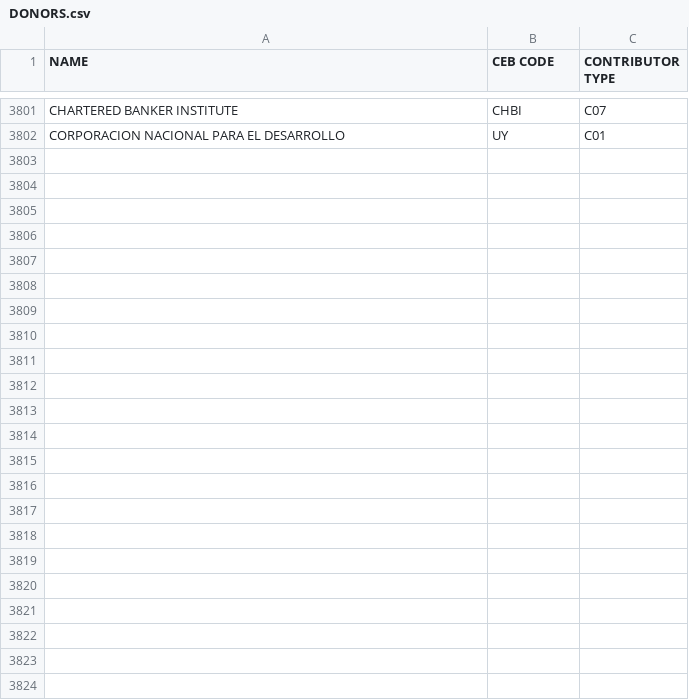
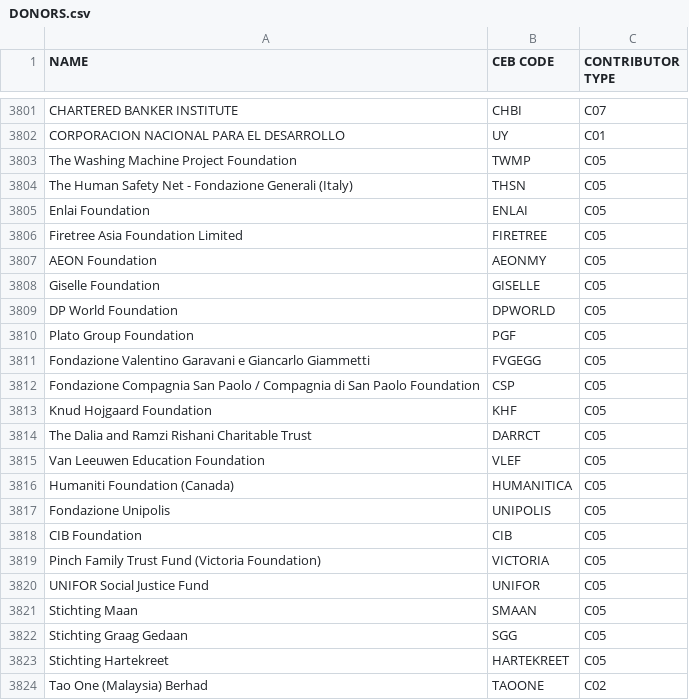
Before and after one commit to CEB-HLCM/FS-Public-Codes, a CSV file: DONORS.csv, drawn as a sheet; only a part is shown, gaps mark what is left out.

Commit message:
Updated DONORS

```diff
--- a/DONORS.csv
+++ b/DONORS.csv
@@ -3804 +3804,23 @@ CHARTERED BANKER INSTITUTE,CHBI,C07
 CORPORACION NACIONAL PARA EL DESARROLLO,UY,C01
+The Washing Machine Project Foundation,TWMP,C05
+The Human Safety Net - Fondazione Generali (Italy),THSN,C05
+Enlai Foundation,ENLAI,C05
+Firetree Asia Foundation Limited,FIRETREE,C05
+AEON Foundation,AEONMY,C05
+Giselle Foundation,GISELLE,C05
+DP World Foundation,DPWORLD,C05
+Plato Group Foundation,PGF,C05
+Fondazione Valentino Garavani e Giancarlo Giammetti,FVGEGG,C05
+Fondazione Compagnia San Paolo / Compagnia di San Paolo Foundation,CSP,C05
+Knud Hojgaard Foundation,KHF,C05
+The Dalia and Ramzi Rishani Charitable Trust,DARRCT,C05
+Van Leeuwen Education Foundation,VLEF,C05
+Humaniti Foundation (Canada),HUMANITICA,C05
+Fondazione Unipolis,UNIPOLIS,C05
+CIB Foundation,CIB,C05
+Pinch Family Trust Fund (Victoria Foundation),VICTORIA,C05
+UNIFOR Social Justice Fund,UNIFOR,C05
+Stichting Maan,SMAAN,C05
+Stichting Graag Gedaan,SGG,C05
+Stichting Hartekreet,HARTEKREET,C05
+Tao One (Malaysia) Berhad,TAOONE,C02
```
